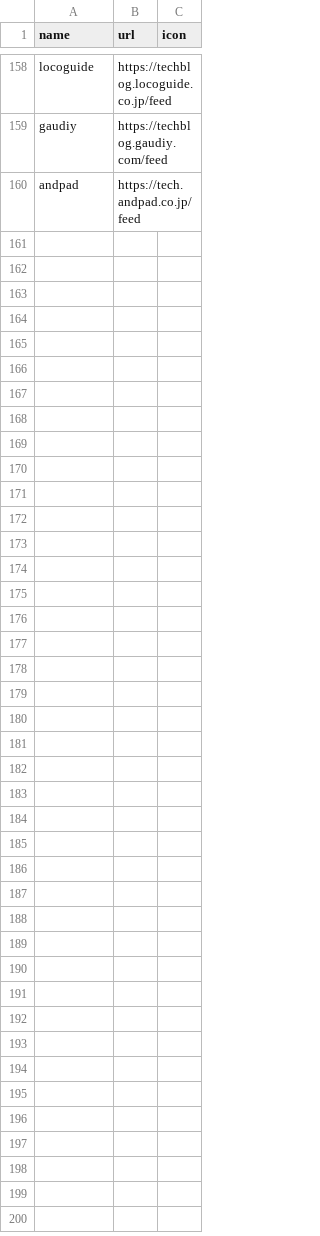
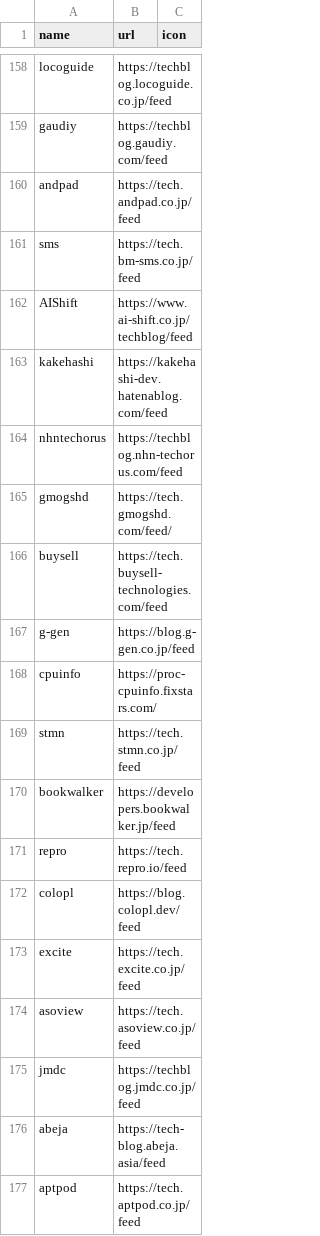
Before and after one commit to tubone24/tech_blog_spider, a CSV file: entry.csv, drawn as a sheet; only a part is shown, gaps mark what is left out; the diff names each change by its address in the sheet, - before the commit and + after, or states it on an @@ line.

Commit message:
Update entry.csv

```diff
--- a/entry.csv
+++ b/entry.csv
+row 161: sms | https://tech.bm-sms.co.jp/feed
+row 162: AIShift | https://www.ai-shift.co.jp/techblog/feed
+row 163: kakehashi | https://kakehashi-dev.hatenablog.com/feed
+row 164: nhntechorus | https://techblog.nhn-techorus.com/feed
+row 165: gmogshd | https://tech.gmogshd.com/feed/
+row 166: buysell | https://tech.buysell-technologies.com/feed
+row 167: g-gen | https://blog.g-gen.co.jp/feed
+row 168: cpuinfo | https://proc-cpuinfo.fixstars.com/
+row 169: stmn | https://tech.stmn.co.jp/feed
+row 170: bookwalker | https://developers.bookwalker.jp/feed
+row 171: repro | https://tech.repro.io/feed
+row 172: colopl | https://blog.colopl.dev/feed
+row 173: excite | https://tech.excite.co.jp/feed
+row 174: asoview | https://tech.asoview.co.jp/feed
+row 175: jmdc | https://techblog.jmdc.co.jp/feed
+row 176: abeja | https://tech-blog.abeja.asia/feed
+row 177: aptpod | https://tech.aptpod.co.jp/feed
```
